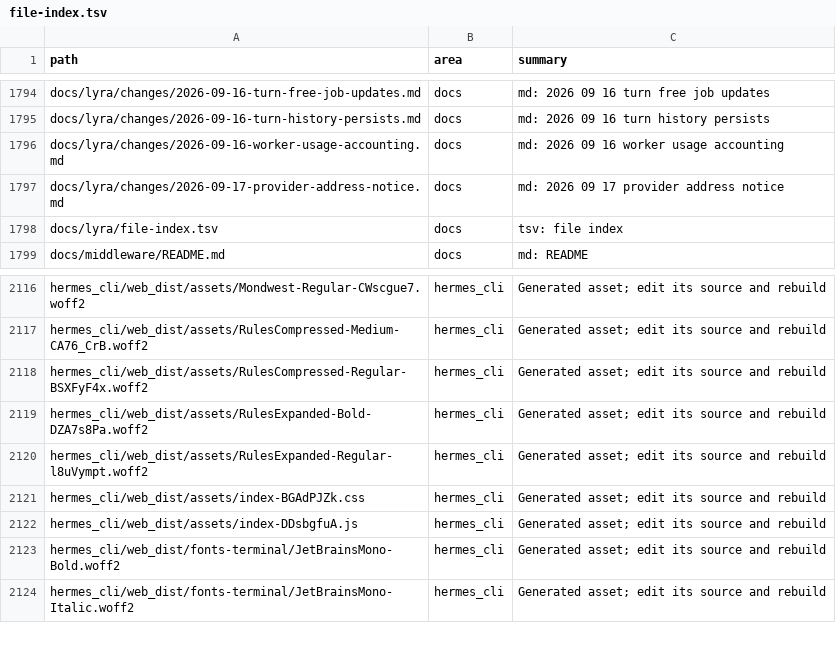
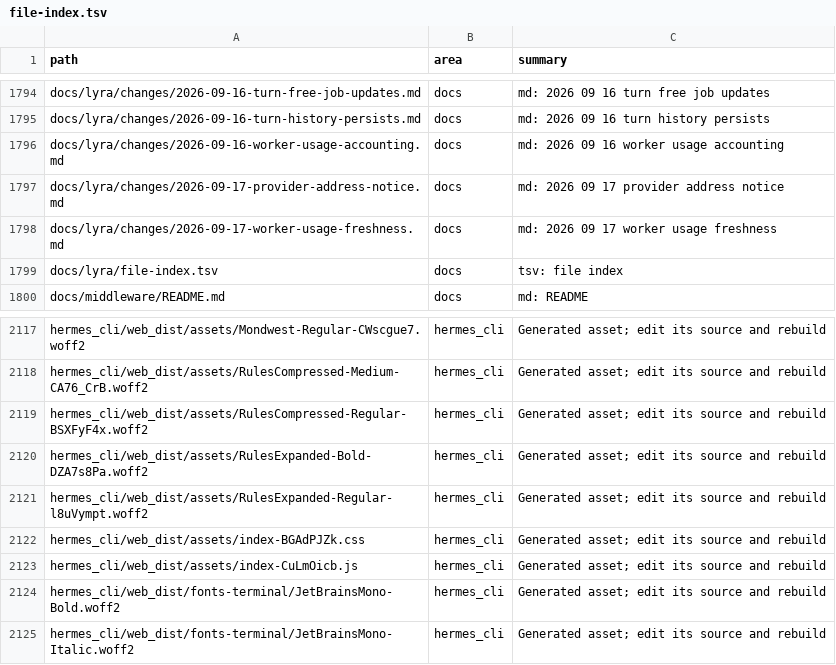
Before and after one commit to ub1979/lyra, a TSV file: docs/lyra/file-index.tsv, drawn as a sheet; only a part is shown, gaps mark what is left out.

Commit message:
fix(usage): retry snapshots and show freshness (0.19.53)

```diff
--- a/docs/lyra/file-index.tsv
+++ b/docs/lyra/file-index.tsv
@@ -1797,2 +1797,3 @@ docs/lyra/changes/2026-09-16-worker-usage-accounting.md	docs	md: 2026 09 16 work
 docs/lyra/changes/2026-09-17-provider-address-notice.md	docs	md: 2026 09 17 provider address notice
+docs/lyra/changes/2026-09-17-worker-usage-freshness.md	docs	md: 2026 09 17 worker usage freshness
 docs/lyra/file-index.tsv	docs	tsv: file index
@@ -2121,3 +2122,3 @@ hermes_cli/web_dist/assets/RulesExpanded-Regular-l8uVympt.woff2	hermes_cli	Gener
 hermes_cli/web_dist/assets/index-BGAdPJZk.css	hermes_cli	Generated asset; edit its source and rebuild
-hermes_cli/web_dist/assets/index-DDsbgfuA.js	hermes_cli	Generated asset; edit its source and rebuild
+hermes_cli/web_dist/assets/index-CuLmOicb.js	hermes_cli	Generated asset; edit its source and rebuild
 hermes_cli/web_dist/fonts-terminal/JetBrainsMono-Bold.woff2	hermes_cli	Generated asset; edit its source and rebuild
```
Also changed, not shown: 15 other files.
